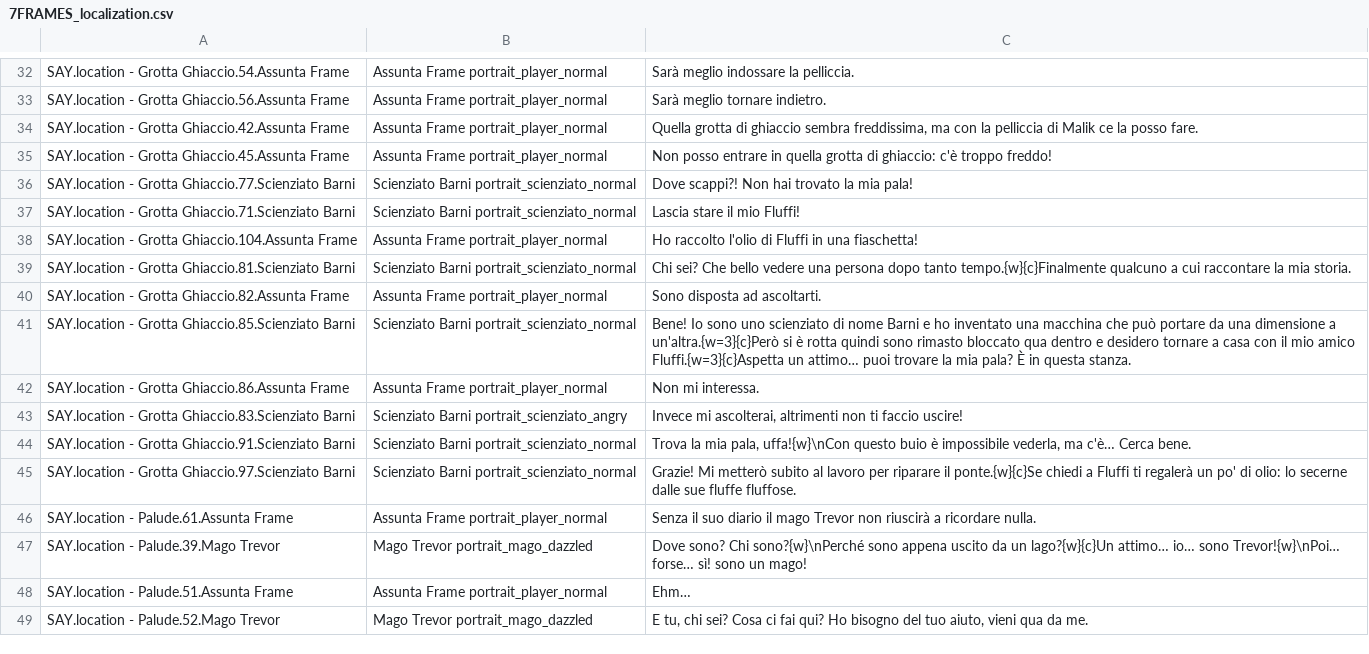
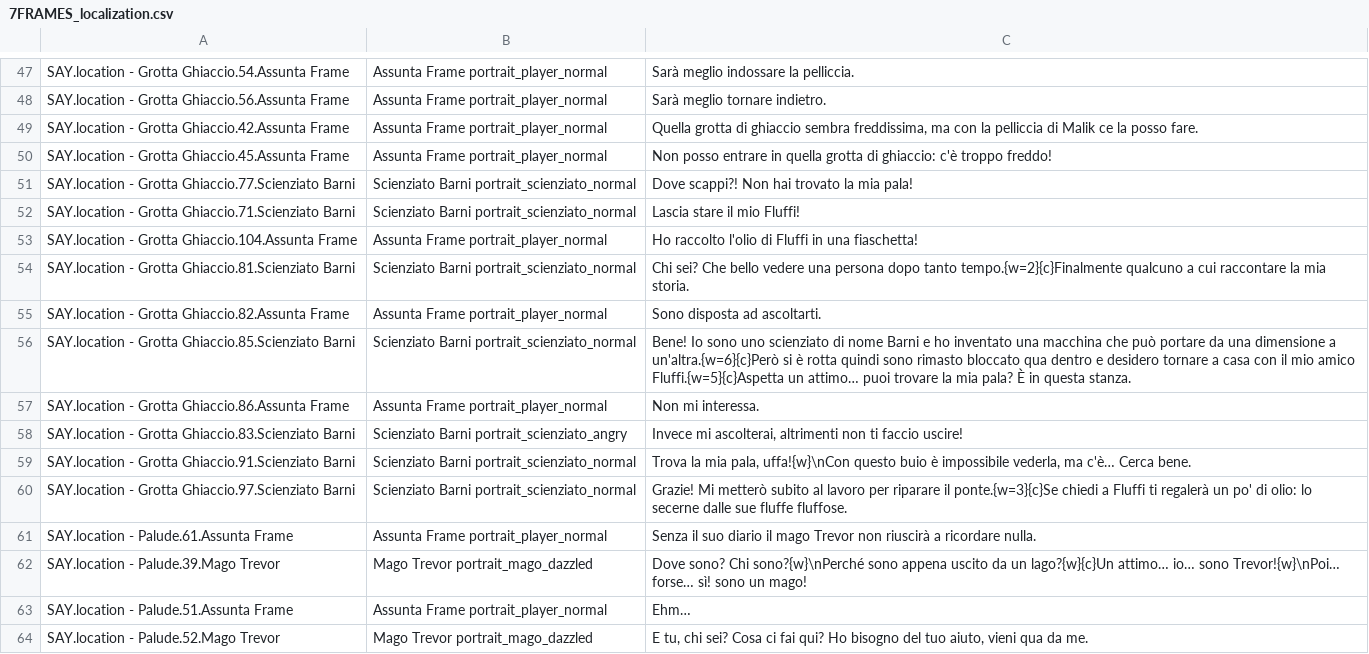
Before and after one commit to 2042ed/JAM.7FRAMES, a CSV file: Assets/Texts/7FRAMES_localization.csv, drawn as a sheet; only a part is shown, gaps mark what is left out; the diff covers the shown part only.

```diff
--- a/Assets/Texts/7FRAMES_localization.csv
+++ b/Assets/Texts/7FRAMES_localization.csv
@@ -38,5 +53,5 @@ SAY.location - Grotta Ghiaccio.71.Scienziato Barni,Scienziato Barni portrait_sci
 SAY.location - Grotta Ghiaccio.104.Assunta Frame,Assunta Frame portrait_player_normal ,Ho raccolto l'olio di Fluffi in una fiaschetta!
-SAY.location - Grotta Ghiaccio.81.Scienziato Barni,Scienziato Barni portrait_scienziato_normal ,Chi sei? Che bello vedere una persona dopo tanto tempo.{w}{c}Finalmente qualcuno a cui raccontare la mia storia.
+SAY.location - Grotta Ghiaccio.81.Scienziato Barni,Scienziato Barni portrait_scienziato_normal ,Chi sei? Che bello vedere una persona dopo tanto tempo.{w=2}{c}Finalmente qualcuno a cui raccontare la mia storia.
 SAY.location - Grotta Ghiaccio.82.Assunta Frame,Assunta Frame portrait_player_normal ,Sono disposta ad ascoltarti.
-SAY.location - Grotta Ghiaccio.85.Scienziato Barni,Scienziato Barni portrait_scienziato_normal ,Bene! Io sono uno scienziato di nome Barni e ho inventato una macchina che può portare da una dimensione a un'altra.{w=3}{c}Però si è rotta quindi sono rimasto bloccato qua dentro e desidero tornare a casa con il mio amico Fluffi.{w=3}{c}Aspetta un attimo… puoi trovare la mia pala? È in questa stanza.
+SAY.location - Grotta Ghiaccio.85.Scienziato Barni,Scienziato Barni portrait_scienziato_normal ,Bene! Io sono uno scienziato di nome Barni e ho inventato una macchina che può portare da una dimensione a un'altra.{w=6}{c}Però si è rotta quindi sono rimasto bloccato qua dentro e desidero tornare a casa con il mio amico Fluffi.{w=5}{c}Aspetta un attimo… puoi trovare la mia pala? È in questa stanza.
 SAY.location - Grotta Ghiaccio.86.Assunta Frame,Assunta Frame portrait_player_normal ,Non mi interessa.
@@ -44,3 +59,3 @@ SAY.location - Grotta Ghiaccio.83.Scienziato Barni,Scienziato Barni portrait_sci
 SAY.location - Grotta Ghiaccio.91.Scienziato Barni,Scienziato Barni portrait_scienziato_normal ,"Trova la mia pala, uffa!{w}\nCon questo buio è impossibile vederla, ma c'è… Cerca bene."
-SAY.location - Grotta Ghiaccio.97.Scienziato Barni,Scienziato Barni portrait_scienziato_normal ,Grazie! Mi metterò subito al lavoro per riparare il ponte.{w}{c}Se chiedi a Fluffi ti regalerà un po' di olio: lo secerne dalle sue fluffe fluffose.
+SAY.location - Grotta Ghiaccio.97.Scienziato Barni,Scienziato Barni portrait_scienziato_normal ,Grazie! Mi metterò subito al lavoro per riparare il ponte.{w=3}{c}Se chiedi a Fluffi ti regalerà un po' di olio: lo secerne dalle sue fluffe fluffose.
 SAY.location - Palude.61.Assunta Frame,Assunta Frame portrait_player_normal ,Senza il suo diario il mago Trevor non riuscirà a ricordare nulla.
```
Also changed, not shown: 15 added rows and 1 edited cell elsewhere in this file, 1 other file.
